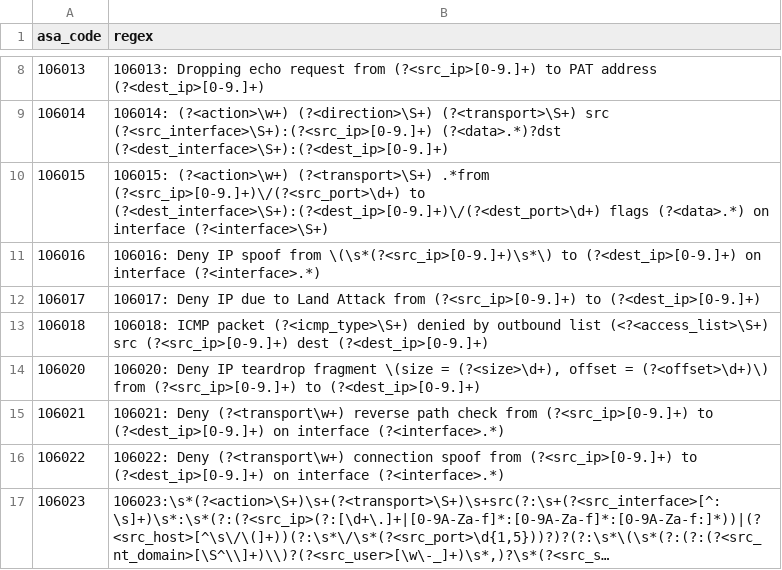
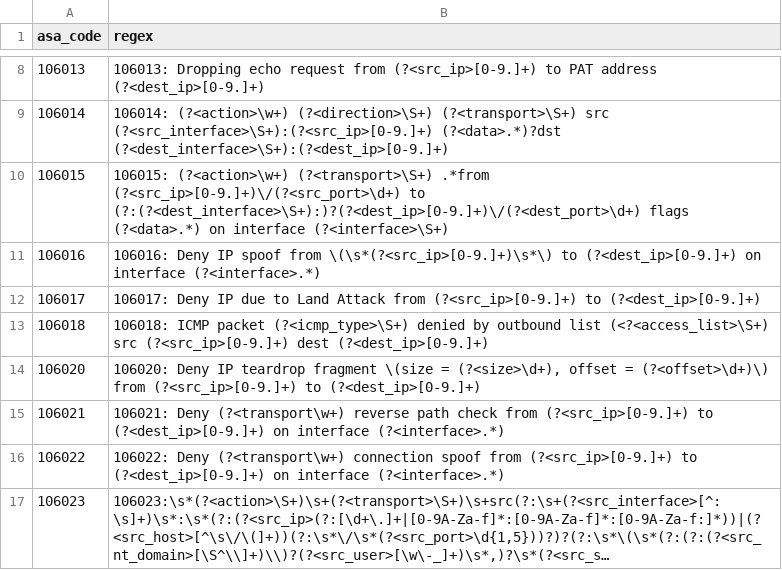
Before and after one commit to criblpacks/cribl-cisco-asa-cleanup, a CSV file: data/lookups/asa_parsing.csv, drawn as a sheet; only a part is shown, gaps mark what is left out; long unchanged cells end in …; the diff covers the shown part only.

Commit message:
1.1.10 - fixed 2 regex. add another, changed from flatten/rename to Object.Assign

```diff
--- a/data/lookups/asa_parsing.csv
+++ b/data/lookups/asa_parsing.csv
@@ -9,3 +9,3 @@ asa_code,regex
 106014,106014: (?<action>\w+) (?<direction>\S+) (?<transport>\S+) src (?<src_interface>\S+):(?<src_ip>[0-9.]+) (?<data>.*)?dst (?<dest_interface>\S+):(?<dest_ip>[0-9.]+)
-106015,106015: (?<action>\w+) (?<transport>\S+) .*from (?<src_ip>[0-9.]+)\/(?<src_port>\d+) to (?<dest_interface>\S+):(?<dest_ip>[0-9.]+)\/(?<dest_port>\d+) flags (?<data>.*) on interface (?<interface>\S+)
+106015,106015: (?<action>\w+) (?<transport>\S+) .*from (?<src_ip>[0-9.]+)\/(?<src_port>\d+) to (?:(?<dest_interface>\S+):)?(?<dest_ip>[0-9.]+)\/(?<dest_port>\d+) flags (?<data>.*) on interface (?<interface>\S+)
 106016,106016: Deny IP spoof from \(\s*(?<src_ip>[0-9.]+)\s*\) to (?<dest_ip>[0-9.]+) on interface (?<interface>.*)
```
Also changed, not shown: 1 added row and 1 edited cell elsewhere in this file, 4 other files.
